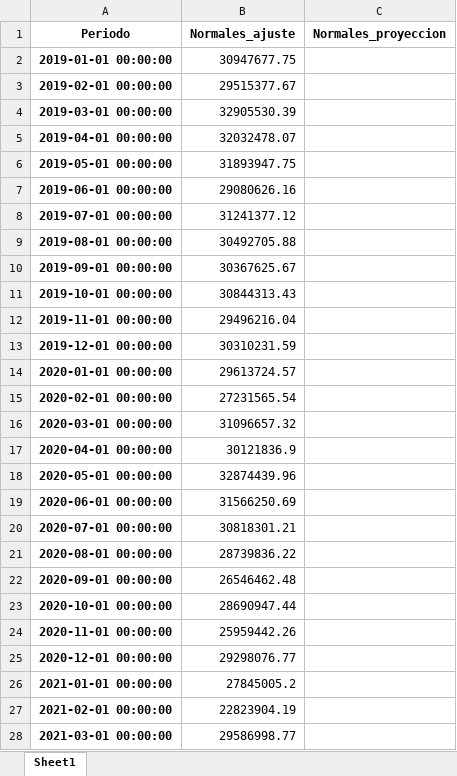
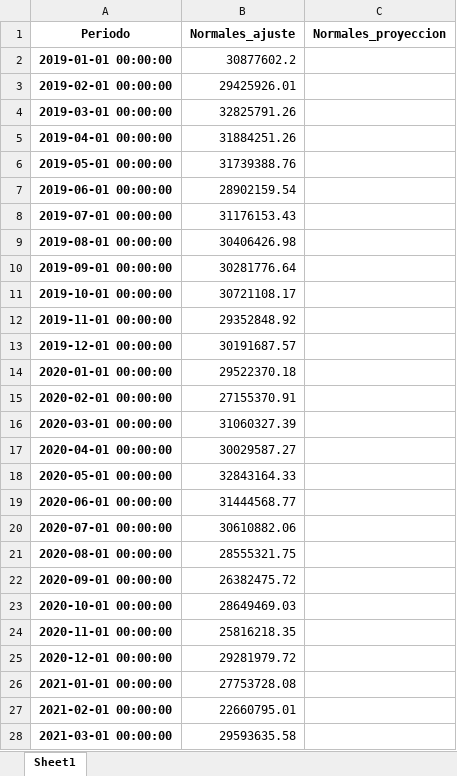
Before and after one commit to daniellcobos/lsptool2, an Excel workbook: py_Normales.xlsx, sheet Sheet1, drawn as a sheet; only a part is shown; values as stored, in another font and other column widths than the file's, no borders; the diff covers the shown part only; the diff names each change by its address in the sheet, - before the commit and + after, or states it on an @@ line.

```diff
--- a/py_Normales.xlsx (sheet Sheet1)
+++ b/py_Normales.xlsx (sheet Sheet1)
-B2 (Normales_ajuste): 30947677.75
+B2 (Normales_ajuste): 30877602.2
-B3 (Normales_ajuste): 29515377.67
+B3 (Normales_ajuste): 29425926.01
-B4 (Normales_ajuste): 32905530.39
+B4 (Normales_ajuste): 32825791.26
-B5 (Normales_ajuste): 32032478.07
+B5 (Normales_ajuste): 31884251.26
-B6 (Normales_ajuste): 31893947.75
+B6 (Normales_ajuste): 31739388.76
-B7 (Normales_ajuste): 29080626.16
+B7 (Normales_ajuste): 28902159.54
-B8 (Normales_ajuste): 31241377.12
+B8 (Normales_ajuste): 31176153.43
-B9 (Normales_ajuste): 30492705.88
+B9 (Normales_ajuste): 30406426.98
-B10 (Normales_ajuste): 30367625.67
+B10 (Normales_ajuste): 30281776.64
-B11 (Normales_ajuste): 30844313.43
+B11 (Normales_ajuste): 30721108.17
-B12 (Normales_ajuste): 29496216.04
+B12 (Normales_ajuste): 29352848.92
-B13 (Normales_ajuste): 30310231.59
+B13 (Normales_ajuste): 30191687.57
-B14 (Normales_ajuste): 29613724.57
+B14 (Normales_ajuste): 29522370.18
-B15 (Normales_ajuste): 27231565.54
+B15 (Normales_ajuste): 27155370.91
-B16 (Normales_ajuste): 31096657.32
+B16 (Normales_ajuste): 31060327.39
-B17 (Normales_ajuste): 30121836.9
+B17 (Normales_ajuste): 30029587.27
-B18 (Normales_ajuste): 32874439.96
+B18 (Normales_ajuste): 32843164.33
-B19 (Normales_ajuste): 31566250.69
+B19 (Normales_ajuste): 31444568.77
-B20 (Normales_ajuste): 30818301.21
+B20 (Normales_ajuste): 30610882.06
-B21 (Normales_ajuste): 28739836.22
+B21 (Normales_ajuste): 28555321.75
-B22 (Normales_ajuste): 26546462.48
+B22 (Normales_ajuste): 26382475.72
-B23 (Normales_ajuste): 28690947.44
+B23 (Normales_ajuste): 28649469.03
-B24 (Normales_ajuste): 25959442.26
+B24 (Normales_ajuste): 25816218.35
-B25 (Normales_ajuste): 29298076.77
+B25 (Normales_ajuste): 29281979.72
-B26 (Normales_ajuste): 27845005.2
+B26 (Normales_ajuste): 27753728.08
-B27 (Normales_ajuste): 22823904.19
+B27 (Normales_ajuste): 22660795.01
-B28 (Normales_ajuste): 29586998.77
+B28 (Normales_ajuste): 29593635.58
```
Also changed, not shown: 105 edited cells elsewhere in this sheet, py_Nocturnas.xlsx, py_PROTECTORES.xlsx, 7 other files.
